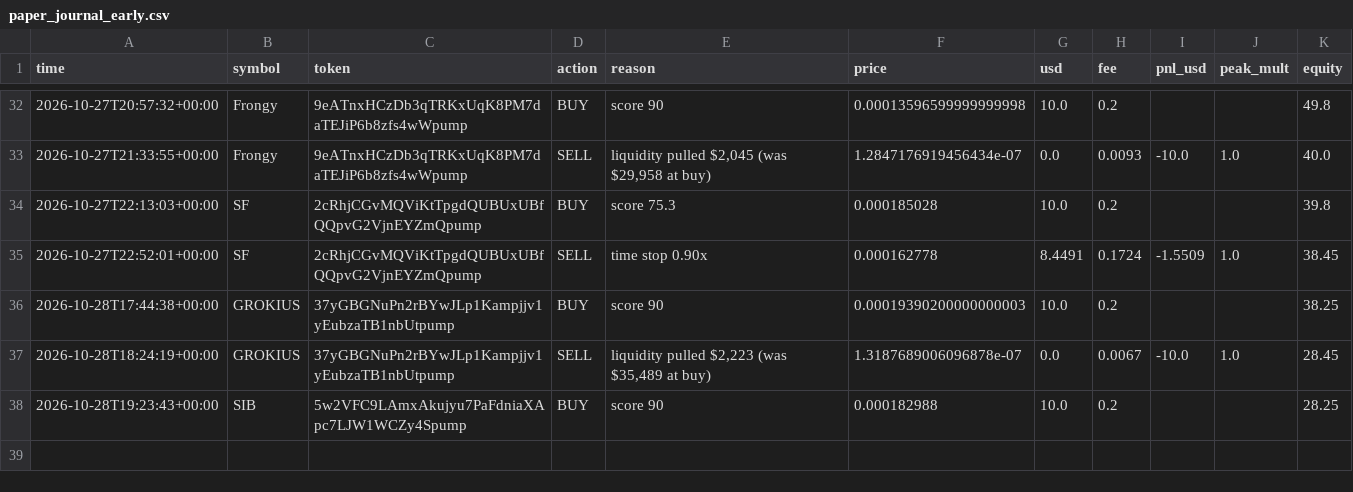
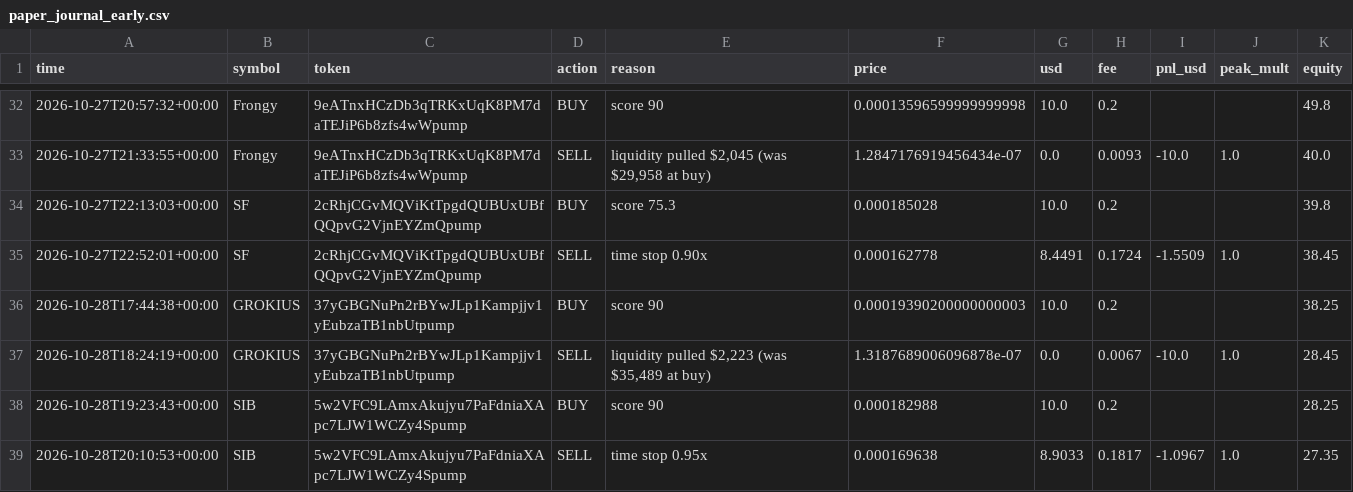
Before and after one commit to SuppleVise/memecoin-scanner, a CSV file: paper_journal_early.csv, drawn as a sheet; only a part is shown, gaps mark what is left out; the diff names each change by its address in the sheet, - before the commit and + after, or states it on an @@ line.

```diff
--- a/paper_journal_early.csv
+++ b/paper_journal_early.csv
+row 39: 2026-10-28T20:10:53+00:00 | SIB | 5w2VFC9LAmxAkujyu7PaFdniaXApc7LJW1WCZy4Spump | SELL | time stop 0.95x | 0.000169638 | 8.9033 | 0.1817 | -1.0967 | 1.0 | 27.35
```
Also changed, not shown: paper_journal_early_all.csv, paper_journal_early_pct10.csv, 14 other files.
